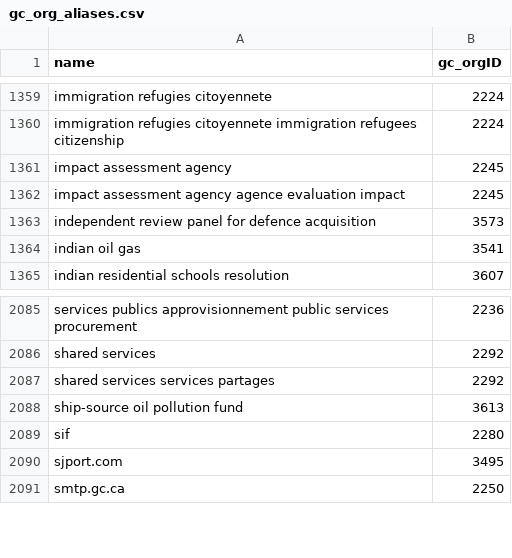
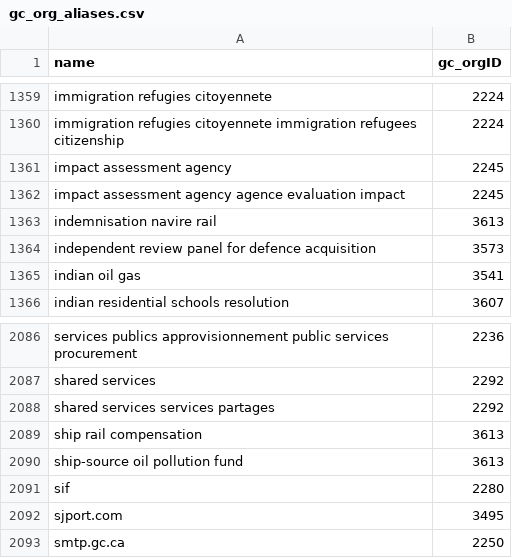
Before and after one commit to cds-snc/gc-email-validator, a CSV file: data/upstream/gc_org_aliases.csv, drawn as a sheet; only a part is shown, gaps mark what is left out.

```diff
--- a/data/upstream/gc_org_aliases.csv
+++ b/data/upstream/gc_org_aliases.csv
@@ -1362,2 +1362,3 @@ impact assessment agency,2245
 impact assessment agency agence evaluation impact,2245
+indemnisation navire rail,3613
 independent review panel for defence acquisition,3573
@@ -2087,2 +2088,3 @@ shared services,2292
 shared services services partages,2292
+ship rail compensation,3613
 ship-source oil pollution fund,3613
```
Also changed, not shown: data/upstream/gc_concordance.csv, data/upstream/gc_org_info.csv, 3 other files.
